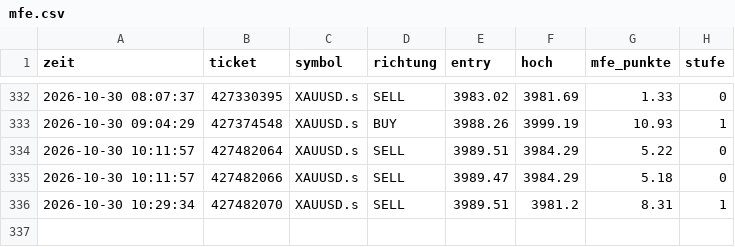
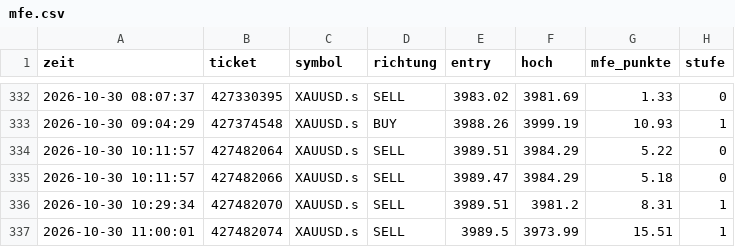
Before and after one commit to DerManagerBerlin/teletrader_code, a CSV file: mfe.csv, drawn as a sheet; only a part is shown, gaps mark what is left out.

```diff
--- a/mfe.csv
+++ b/mfe.csv
@@ -336 +336,2 @@ zeit;ticket;symbol;richtung;entry;hoch;mfe_punkte;stufe
 2026-10-30 10:29:34;427482070;XAUUSD.s;SELL;3989.51;3981.2;8.31;1
+2026-10-30 11:00:01;427482074;XAUUSD.s;SELL;3989.5;3973.99;15.51;1
```
Also changed, not shown: 1 other file.
